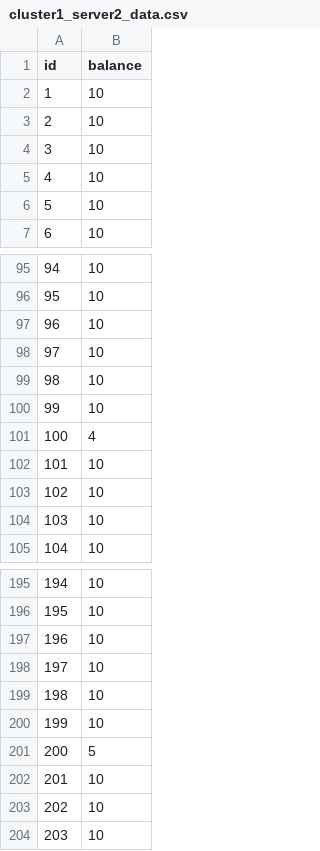
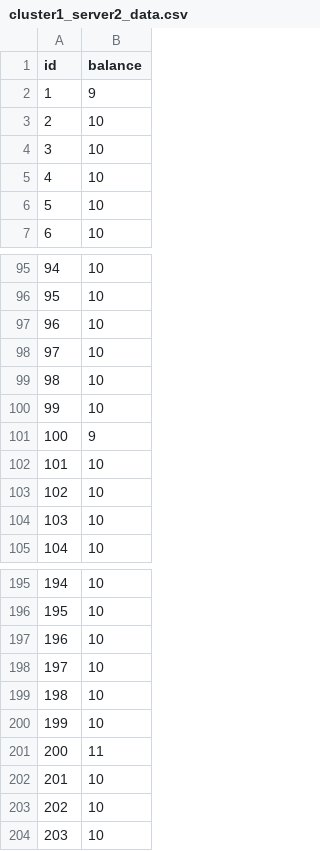
Before and after one commit to Vamsi995/raft-2pc, a CSV file: data/cluster1_server2_data.csv, drawn as a sheet; only a part is shown, gaps mark what is left out.

Commit message:
finished partitioning servers and clusters

```diff
--- a/data/cluster1_server2_data.csv
+++ b/data/cluster1_server2_data.csv
@@ -1,3 +1,3 @@
 id,balance
-1,10
+1,9
 2,10
@@ -100,3 +100,3 @@ id,balance
 99,10
-100,4
+100,9
 101,10
@@ -200,3 +200,3 @@ id,balance
 199,10
-200,5
+200,11
 201,10
```
Also changed, not shown: 12 other files.
